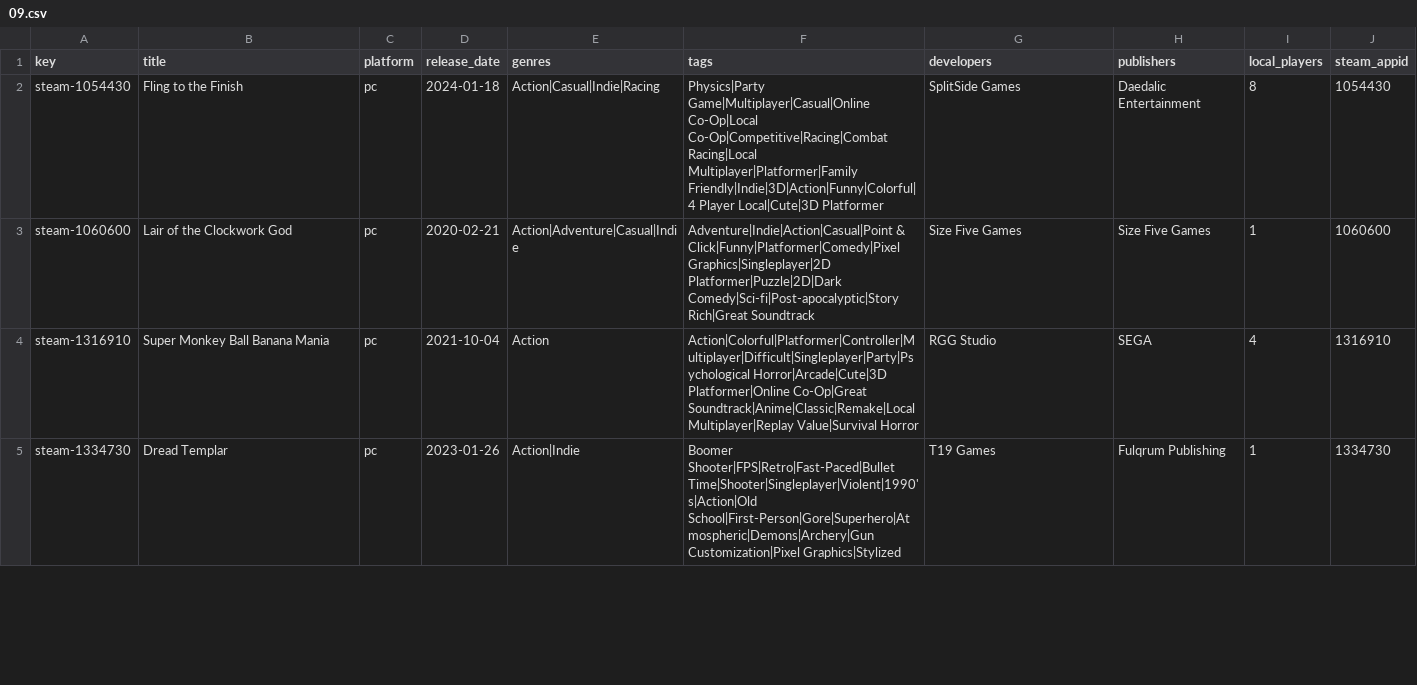
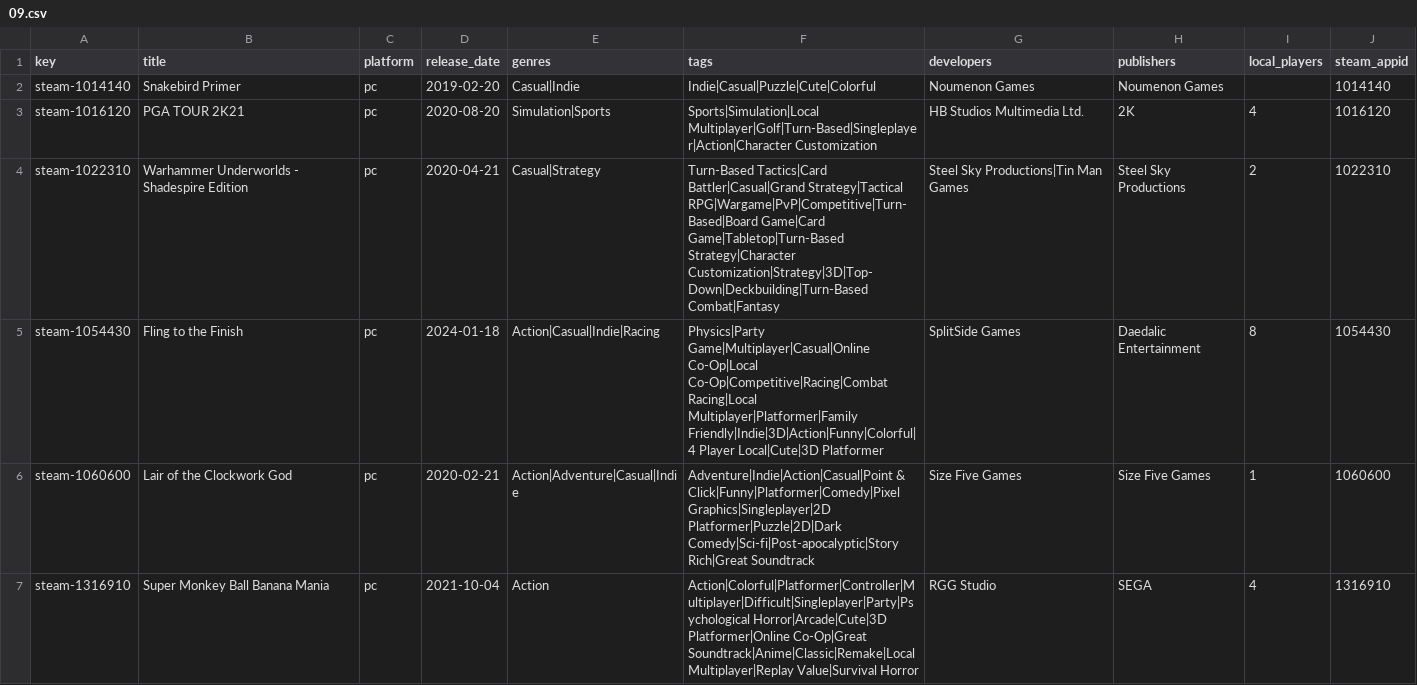
Before and after one commit to jeremybris/PlayOut-metadata, a CSV file: data/steam/09.csv, drawn as a sheet; only a part is shown; the shorter side is filled out with more unchanged rows; the diff names each change by its address in the sheet, - before the commit and + after, or states it on an @@ line.

```diff
--- a/data/steam/09.csv
+++ b/data/steam/09.csv
+row 2: steam-1014140 | Snakebird Primer | pc | 2019-02-20 | Casual|Indie | Indie|Casual|Puzzle|Cute|Colorful | Noumenon Games | Noumenon Games |  | 1014140
+row 3: steam-1016120 | PGA TOUR 2K21 | pc | 2020-08-20 | Simulation|Sports | Sports|Simulation|Local Multiplayer|Golf|Turn-Based|Singleplayer|Action|Character Customization | HB Studios Multimedia Ltd. | 2K | 4 | 1016120
+row 4: steam-1022310 | Warhammer Underworlds - Shadespire Edition | pc | 2020-04-21 | Casual|Strategy | Turn-Based Tactics|Card Battler|Casual|Grand Strategy|Tactical RPG|Wargame|PvP|Competitive|Turn-Based|Board Game|Card Game|Tabletop|Turn-Based Strategy|Character Customization|Strategy|3D|Top-Down|Deckbuilding|Turn-Based Combat|Fantasy | Steel Sky Productions|Tin Man Games | Steel Sky Productions | 2 | 1022310
```
